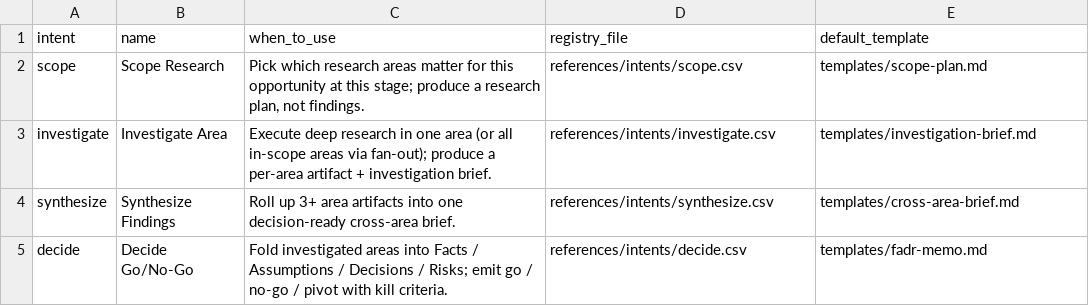
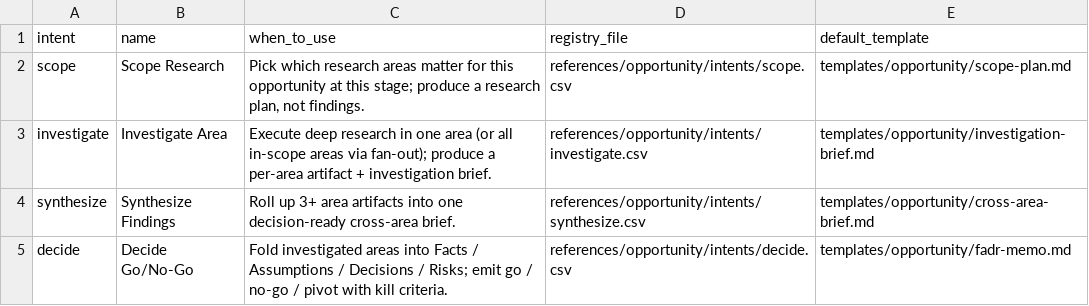
Before and after one commit to Thulr/agent-skill-kit, a CSV file: skills/research/references/opportunity/intent-router.csv, drawn as a sheet.

```diff
--- a/skills/research/references/opportunity/intent-router.csv
+++ b/skills/research/references/opportunity/intent-router.csv
@@ -1,5 +1,5 @@
 intent,name,when_to_use,registry_file,default_template
-scope,Scope Research,"Pick which research areas matter for this opportunity at this stage; produce a research plan, not findings.",references/intents/scope.csv,templates/scope-plan.md
-investigate,Investigate Area,"Execute deep research in one area (or all in-scope areas via fan-out); produce a per-area artifact + investigation brief.",references/intents/investigate.csv,templates/investigation-brief.md
-synthesize,Synthesize Findings,"Roll up 3+ area artifacts into one decision-ready cross-area brief.",references/intents/synthesize.csv,templates/cross-area-brief.md
-decide,Decide Go/No-Go,"Fold investigated areas into Facts / Assumptions / Decisions / Risks; emit go / no-go / pivot with kill criteria.",references/intents/decide.csv,templates/fadr-memo.md
+scope,Scope Research,"Pick which research areas matter for this opportunity at this stage; produce a research plan, not findings.",references/opportunity/intents/scope.csv,templates/opportunity/scope-plan.md
+investigate,Investigate Area,Execute deep research in one area (or all in-scope areas via fan-out); produce a per-area artifact + investigation brief.,references/opportunity/intents/investigate.csv,templates/opportunity/investigation-brief.md
+synthesize,Synthesize Findings,Roll up 3+ area artifacts into one decision-ready cross-area brief.,references/opportunity/intents/synthesize.csv,templates/opportunity/cross-area-brief.md
+decide,Decide Go/No-Go,Fold investigated areas into Facts / Assumptions / Decisions / Risks; emit go / no-go / pivot with kill criteria.,references/opportunity/intents/decide.csv,templates/opportunity/fadr-memo.md
```
Also changed, not shown: skills/research/references/opportunity/intents/synthesize.csv, 1 other file.
